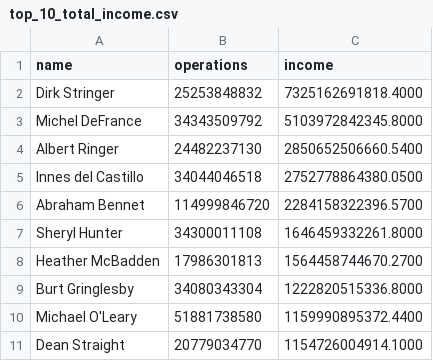
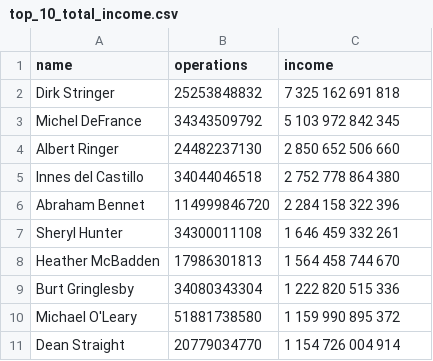
Before and after one commit to Sofushka73/data-analytics-project-92, a CSV file: top_10_total_income.csv, drawn as a sheet.

Commit message:
Update top_10_total_income.csv

```diff
--- a/top_10_total_income.csv
+++ b/top_10_total_income.csv
@@ -1,11 +1,11 @@
 "name","operations","income"
-Dirk Stringer,25253848832,7325162691818.4000
-Michel DeFrance,34343509792,5103972842345.8000
-Albert Ringer,24482237130,2850652506660.5400
-Innes del Castillo,34044046518,2752778864380.0500
-Abraham Bennet,114999846720,2284158322396.5700
-Sheryl Hunter,34300011108,1646459332261.8000
-Heather McBadden,17986301813,1564458744670.2700
-Burt Gringlesby,34080343304,1222820515336.8000
-Michael O'Leary,51881738580,1159990895372.4400
-Dean Straight,20779034770,1154726004914.1000
+Dirk Stringer,25253848832,7 325 162 691 818
+Michel DeFrance,34343509792,5 103 972 842 345
+Albert Ringer,24482237130,2 850 652 506 660
+Innes del Castillo,34044046518,2 752 778 864 380
+Abraham Bennet,114999846720,2 284 158 322 396
+Sheryl Hunter,34300011108,1 646 459 332 261
+Heather McBadden,17986301813,1 564 458 744 670
+Burt Gringlesby,34080343304,1 222 820 515 336
+Michael O'Leary,51881738580,1 159 990 895 372
+Dean Straight,20779034770,1 154 726 004 914
```
